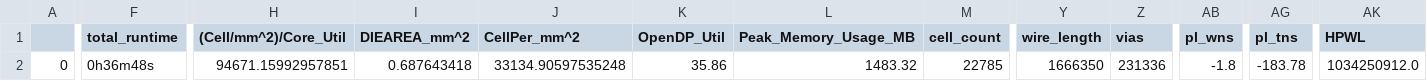
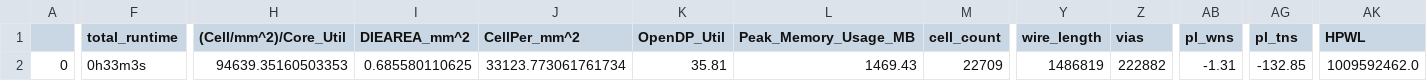
Before and after one commit to roman3017/caravel_mpw, a CSV file: signoff/user_proj/final_summary_report.csv, drawn as a sheet; only a part is shown, gaps mark what is left out; the diff covers the shown part only; the diff names each change by its address in the sheet, - before the commit and + after, or states it on an @@ line.

```diff
--- a/signoff/user_proj/final_summary_report.csv
+++ b/signoff/user_proj/final_summary_report.csv
-F2 (total_runtime): 0h36m48s
+F2 (total_runtime): 0h33m3s
-H2 ((Cell/mm^2)/Core_Util): 94671.15992957851
+H2 ((Cell/mm^2)/Core_Util): 94639.35160503353
-I2 (DIEAREA_mm^2): 0.687643418
+I2 (DIEAREA_mm^2): 0.685580110625
-J2 (CellPer_mm^2): 33134.90597535248
+J2 (CellPer_mm^2): 33123.773061761734
-K2 (OpenDP_Util): 35.86
+K2 (OpenDP_Util): 35.81
-L2 (Peak_Memory_Usage_MB): 1483.32
+L2 (Peak_Memory_Usage_MB): 1469.43
-M2 (cell_count): 22785
+M2 (cell_count): 22709
-Y2 (wire_length): 1666350
+Y2 (wire_length): 1486819
-Z2 (vias): 231336
+Z2 (vias): 222882
-AB2 (pl_wns): -1.8
+AB2 (pl_wns): -1.31
-AG2 (pl_tns): -183.78
+AG2 (pl_tns): -132.85
-AK2 (HPWL): 1034250912.0
+AK2 (HPWL): 1009592462.0
```
Also changed, not shown: 8 edited cells elsewhere in this file, signoff/user_project_wrapper/final_summary_report.csv, 17 other files.
